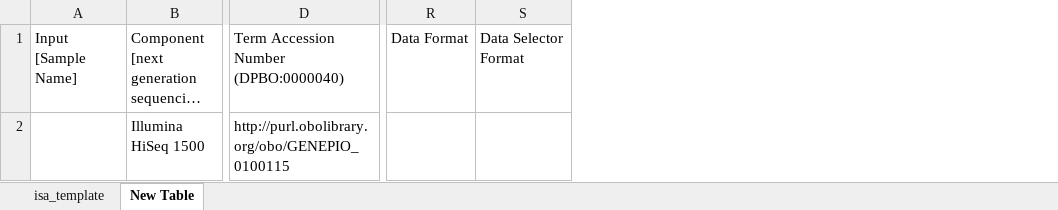
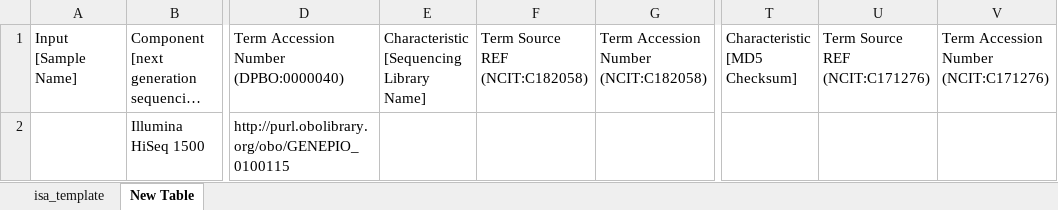
Before and after one commit to nfdi4plants/Swate-templates, an Excel workbook: templates/dataplant/ENA/ENA_-_Raw_sequencing_reads.xlsx, sheet New Table, drawn as a sheet; only a part is shown, gaps mark what is left out; long unchanged cells end in …; values as stored, in another font and other column widths than the file's, no borders; table styles not drawn; removed rows and columns are numbered as before the commit, all else as after; the diff names each change by its address in the sheet, - before the commit and + after, or states it on an @@ line.

Commit message:
reverse changes to ENA raw sequencing reads

```diff
--- a/templates/dataplant/ENA/ENA_-_Raw_sequencing_reads.xlsx (sheet New Table)
+++ b/templates/dataplant/ENA/ENA_-_Raw_sequencing_reads.xlsx (sheet New Table)
+column E, row 1: Characteristic [Sequencing Library Name]
+column F, row 1: Term Source REF (NCIT:C182058)
+column G, row 1: Term Accession Number (NCIT:C182058)
+column T, row 1: Characteristic [MD5 Checksum]
+column U, row 1: Term Source REF (NCIT:C171276)
+column V, row 1: Term Accession Number (NCIT:C171276)
-column R, row 1: Data Format
-column S, row 1: Data Selector Format
```
Also changed, not shown: sheet isa_template.
